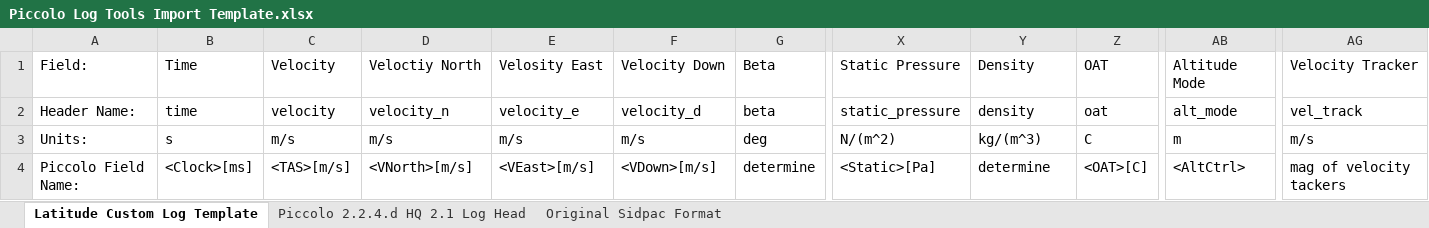
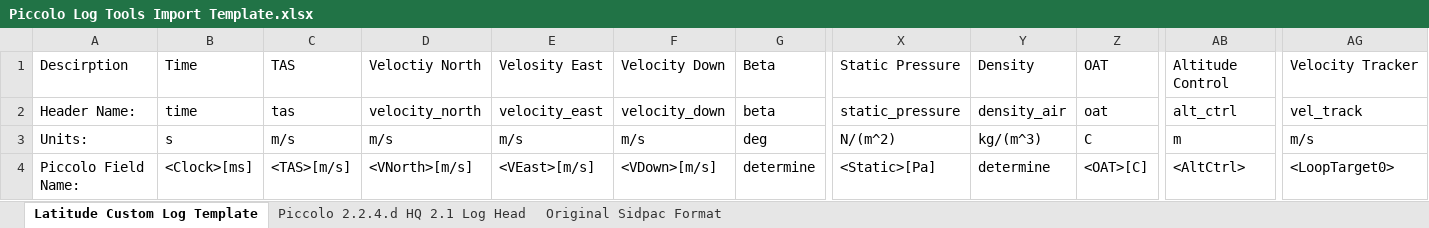
Before and after one commit to CR1995/flight_analysis_tools, an Excel workbook: Piccolo log tools/Piccolo Log Tools Import Template.xlsx, sheet Latitude Custom Log Template, drawn as a sheet; only a part is shown, gaps mark what is left out; values as stored, in another font and other column widths than the file's, no borders; the diff names each change by its address in the sheet, - before the commit and + after, or states it on an @@ line.

Commit message:
changes to header names

```diff
--- a/Piccolo log tools/Piccolo Log Tools Import Template.xlsx (sheet Latitude Custom Log Template)
+++ b/Piccolo log tools/Piccolo Log Tools Import Template.xlsx (sheet Latitude Custom Log Template)
-A1: Field:
+A1: Descirption
-C1: Velocity
+C1: TAS
-AB1: Altitude Mode
+AB1: Altitude Control
-C2: velocity
+C2: tas
-D2: velocity_n
+D2: velocity_north
-E2: velocity_e
+E2: velocity_east
-F2: velocity_d
+F2: velocity_down
-Y2: density
+Y2: density_air
-AB2: alt_mode
+AB2: alt_ctrl
-AG4: mag of velocity tackers
+AG4: <LoopTarget0>
```
